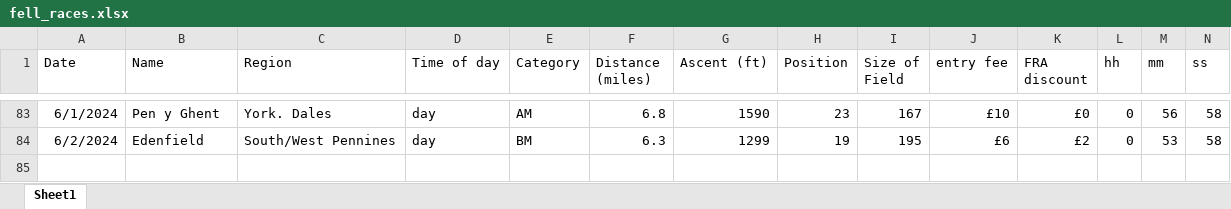
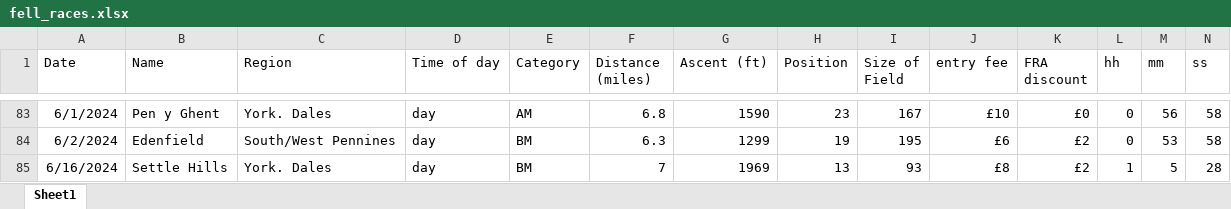
Before and after one commit to jdconey/bits_and_bobs, an Excel workbook: fell_races.xlsx, sheet Sheet1, drawn as a sheet; only a part is shown, gaps mark what is left out; values as stored, in another font and other column widths than the file's, no borders; rows hold the shown columns only; the diff names each change by its address in the sheet, - before the commit and + after, or states it on an @@ line.

Commit message:
Update fell_races.xlsx

```diff
--- a/fell_races.xlsx (sheet Sheet1)
+++ b/fell_races.xlsx (sheet Sheet1)
+row 85: 6/16/2024 | Settle Hills | York. Dales | day | BM | 7 | 1969 | 13 | 93 | £8 | £2 | 1 | 5 | 28
```
